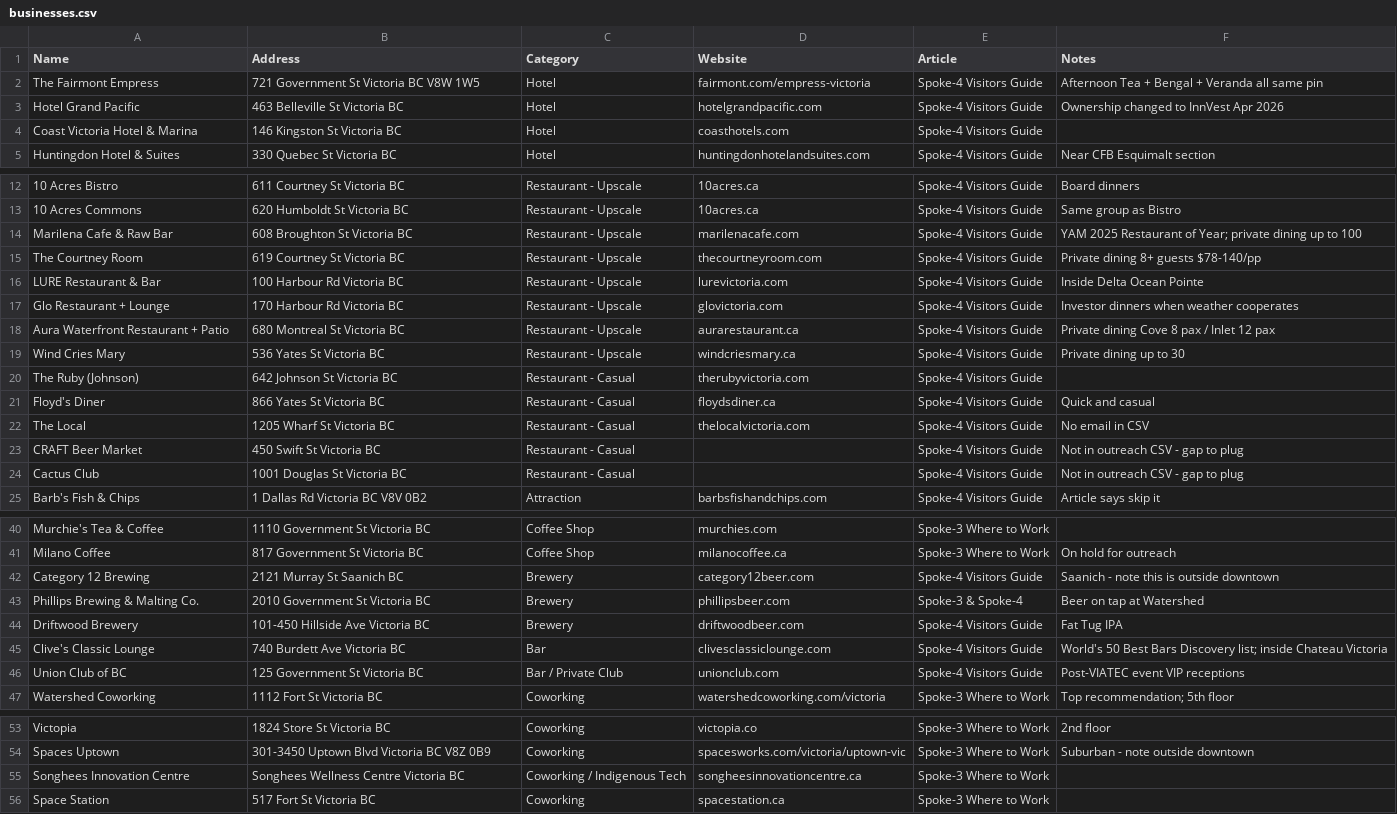
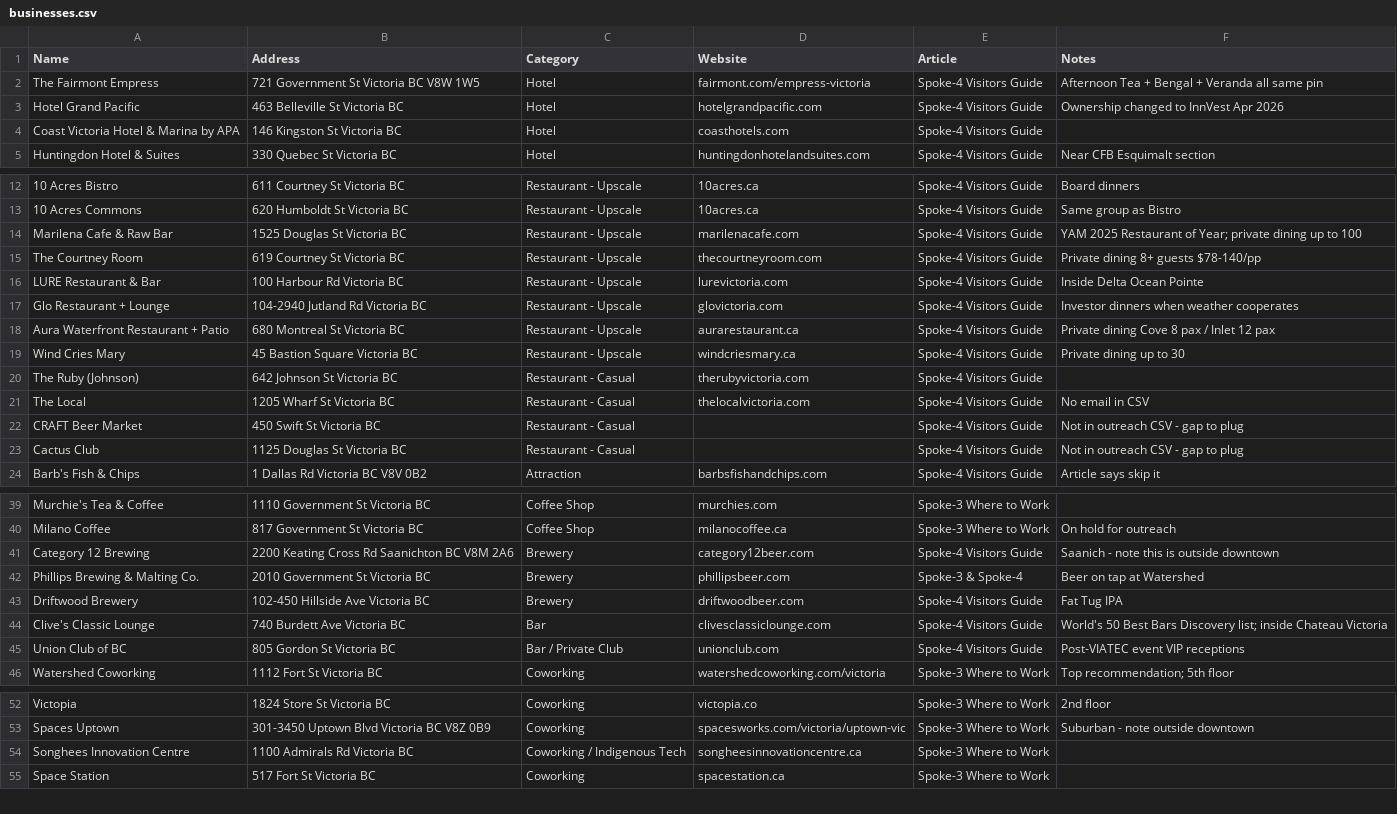
Before and after one commit to ianlpaterson/awesome-yyj, a CSV file: data/businesses.csv, drawn as a sheet; only a part is shown, gaps mark what is left out; removed rows and columns are numbered as before the commit, all else as after; the diff names each change by its address in the sheet, - before the commit and + after, or states it on an @@ line.

```diff
--- a/data/businesses.csv
+++ b/data/businesses.csv
-A4 (Name): Coast Victoria Hotel & Marina
+A4 (Name): Coast Victoria Hotel & Marina by APA
-B14 (Address): 608 Broughton St Victoria BC
+B14 (Address): 1525 Douglas St Victoria BC
-B17 (Address): 170 Harbour Rd Victoria BC
+B17 (Address): 104-2940 Jutland Rd Victoria BC
-B19 (Address): 536 Yates St Victoria BC
+B19 (Address): 45 Bastion Square Victoria BC
-row 21: Floyd's Diner | 866 Yates St Victoria BC | Restaurant - Casual | floydsdiner.ca | Spoke-4 Visitors Guide | Quick and casual
-B23 (Address): 1001 Douglas St Victoria BC
+B23 (Address): 1125 Douglas St Victoria BC
-B41 (Address): 2121 Murray St Saanich BC
+B41 (Address): 2200 Keating Cross Rd Saanichton BC V8M 2A6
-B43 (Address): 101-450 Hillside Ave Victoria BC
+B43 (Address): 102-450 Hillside Ave Victoria BC
-B45 (Address): 125 Government St Victoria BC
+B45 (Address): 805 Gordon St Victoria BC
-B54 (Address): Songhees Wellness Centre Victoria BC
+B54 (Address): 1100 Admirals Rd Victoria BC
```
